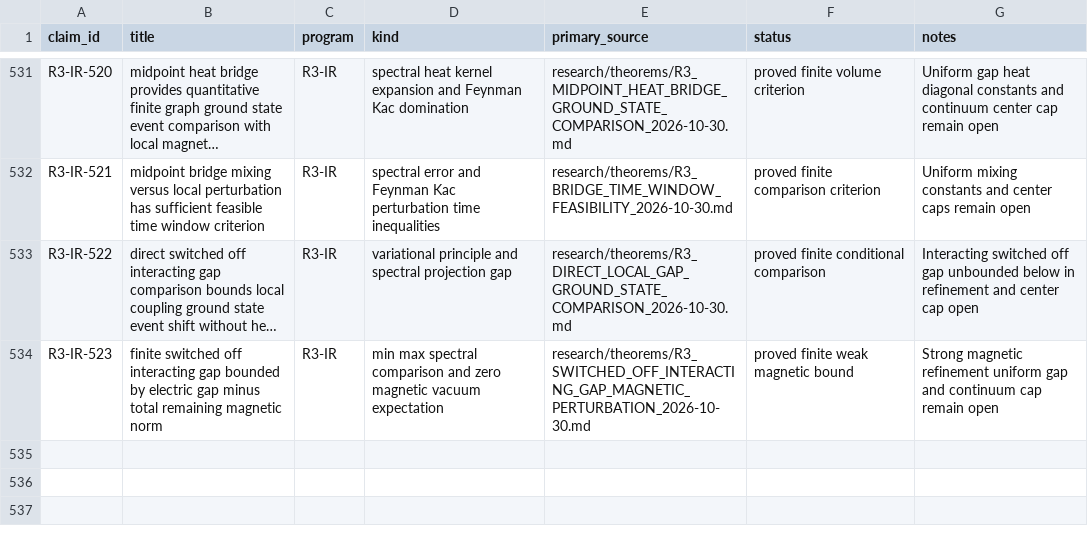
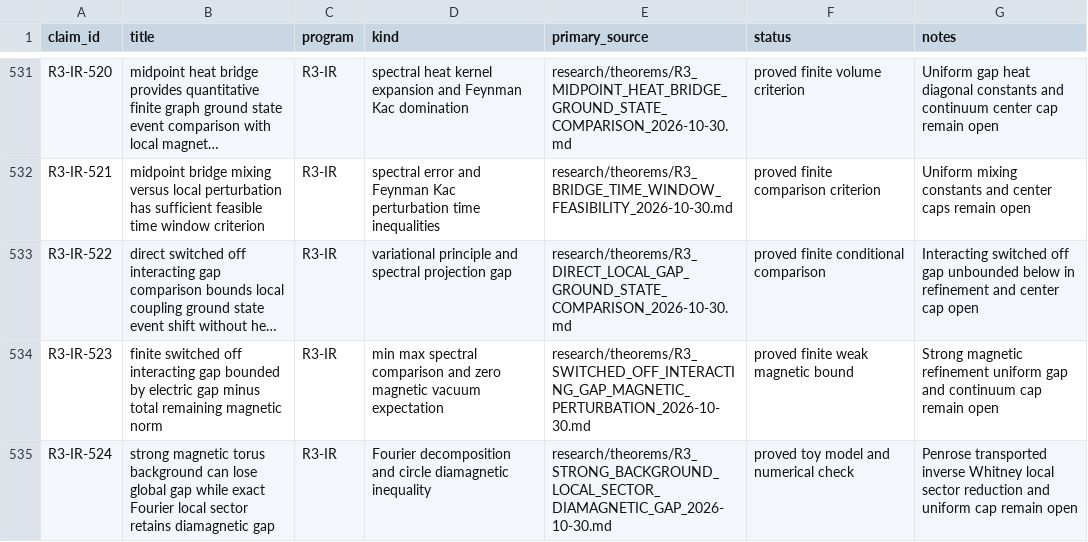
Before and after one commit to syncgravity/Singular-Boundary, a CSV file: research/claims/CLAIM_LEDGER.csv, drawn as a sheet; only a part is shown, gaps mark what is left out; long unchanged cells end in …; the diff names each change by its address in the sheet, - before the commit and + after, or states it on an @@ line.

Commit message:
ledger: R3-IR-524 strong-background protected local sector gap

```diff
--- a/research/claims/CLAIM_LEDGER.csv
+++ b/research/claims/CLAIM_LEDGER.csv
+row 535: R3-IR-524 | strong magnetic torus background can lose global gap while exact Fourier local sector retains diamagnetic gap | R3-IR | Fourier decomposition and circle diamagnetic inequality | research/theorems/R3_STRONG_BACKGROUND_LOCAL_SECTOR_DIAMAGNETIC_GAP_2026-10-30.md | proved toy model and numerical check | Penrose transported inverse Whitney local sector reduction and uniform cap remain open
```
